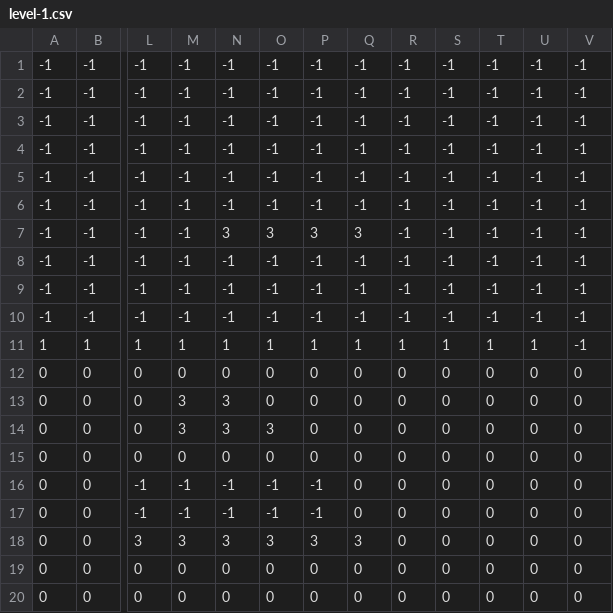
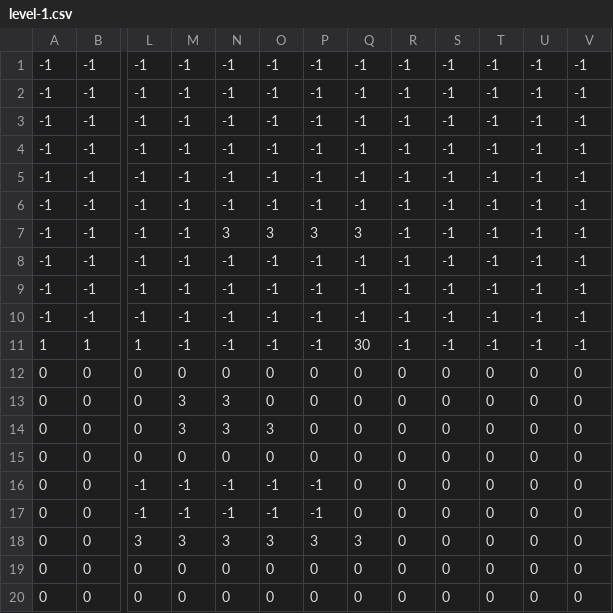
Before and after one commit to Sweetkubuni/pygame_jam, a CSV file: tilemaps/level-1.csv, drawn as a sheet; only a part is shown, gaps mark what is left out; the diff names each change by its address in the sheet, - before the commit and + after, or states it on an @@ line.

```diff
--- a/tilemaps/level-1.csv
+++ b/tilemaps/level-1.csv
-M11: 1
+M11: -1
-N11: 1
+N11: -1
-O11: 1
+O11: -1
-P11: 1
+P11: -1
-Q11: 1
+Q11: 30
-R11: 1
+R11: -1
-S11: 1
+S11: -1
-T11: 1
+T11: -1
-U11: 1
+U11: -1
```
Also changed, not shown: 3 other files.
